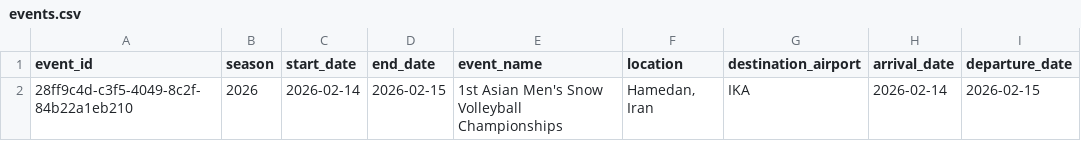
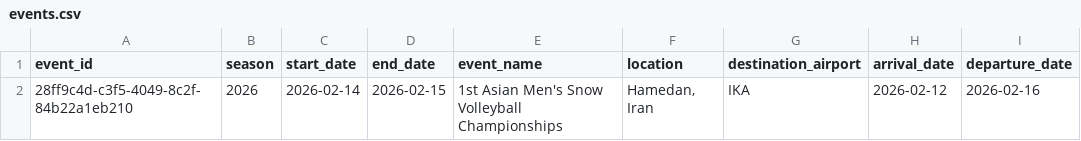
Before and after one commit to avcbeach/referee-database, a CSV file: data/events.csv, drawn as a sheet.

Commit message:
Update events.csv via referee app

```diff
--- a/data/events.csv
+++ b/data/events.csv
@@ -1,2 +1,2 @@
 event_id,season,start_date,end_date,event_name,location,destination_airport,arrival_date,departure_date
-28ff9c4d-c3f5-4049-8c2f-84b22a1eb210,2026,2026-02-14,2026-02-15,1st Asian Men's Snow Volleyball Championships,"Hamedan, Iran",IKA,2026-02-14,2026-02-15
+28ff9c4d-c3f5-4049-8c2f-84b22a1eb210,2026,2026-02-14,2026-02-15,1st Asian Men's Snow Volleyball Championships,"Hamedan, Iran",IKA,2026-02-12,2026-02-16
```
